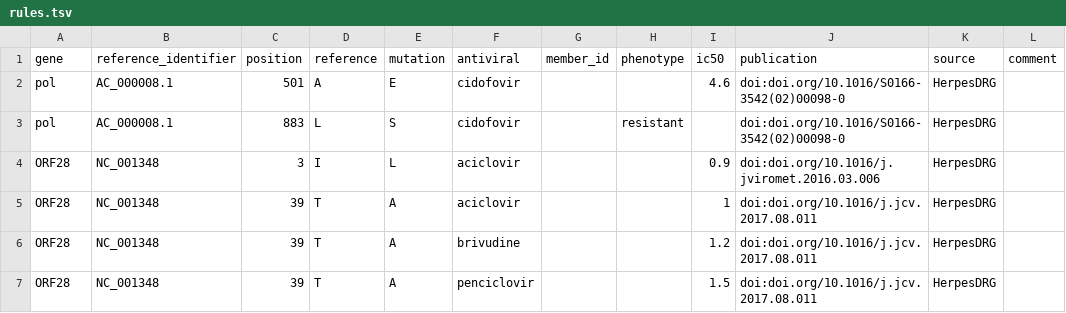
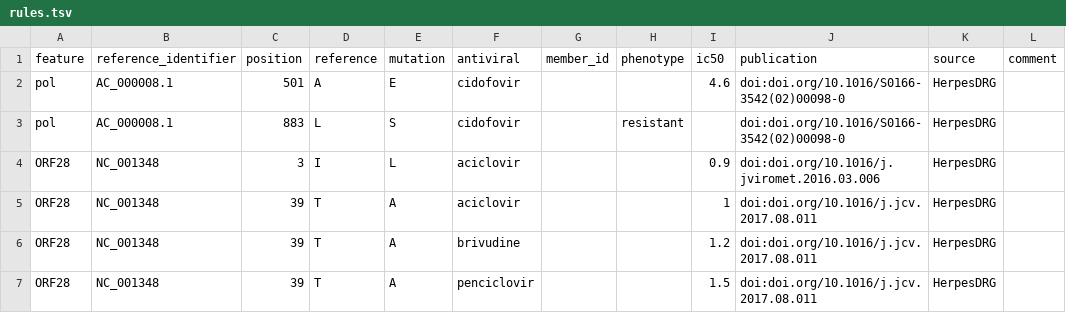
Before and after one commit to jonas-fuchs/respro-db, a TSV file: databases/herpesdrg/output/rules.tsv, drawn as a sheet; only a part is shown.

```diff
--- a/databases/herpesdrg/output/rules.tsv
+++ b/databases/herpesdrg/output/rules.tsv
@@ -1,2 +1,2 @@
-gene	reference_identifier	position	reference	mutation	antiviral	member_id	phenotype	ic50	publication	source	comment
+feature	reference_identifier	position	reference	mutation	antiviral	member_id	phenotype	ic50	publication	source	comment
 pol	AC_000008.1	501	A	E	cidofovir			4.6	doi:doi.org/10.1016/S0166-3542(02)00098-0	HerpesDRG	
```
Also changed, not shown: databases/hsv_daehne_jaki/output/rules.tsv, databases/standford-hiv/output/rules.tsv, 9 other files.
